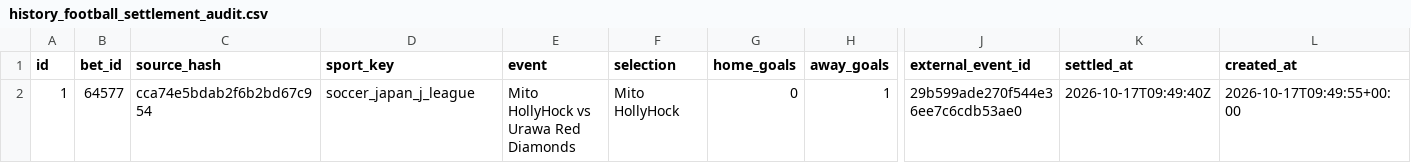
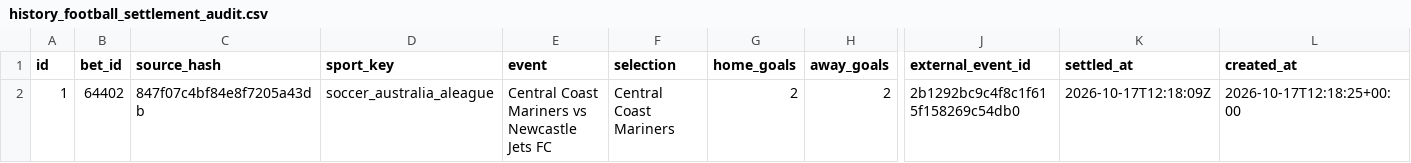
Before and after one commit to marianmatus73-dot/Futbal_dnes, a CSV file: exports/history_football_settlement_audit.csv, drawn as a sheet; only a part is shown, gaps mark what is left out; the diff names each change by its address in the sheet, - before the commit and + after, or states it on an @@ line.

```diff
--- a/exports/history_football_settlement_audit.csv
+++ b/exports/history_football_settlement_audit.csv
-B2 (bet_id): 64577
+B2 (bet_id): 64402
-C2 (source_hash): cca74e5bdab2f6b2bd67c954
+C2 (source_hash): 847f07c4bf84e8f7205a43db
-D2 (sport_key): soccer_japan_j_league
+D2 (sport_key): soccer_australia_aleague
-E2 (event): Mito HollyHock vs Urawa Red Diamonds
+E2 (event): Central Coast Mariners vs Newcastle Jets FC
-F2 (selection): Mito HollyHock
+F2 (selection): Central Coast Mariners
-G2 (home_goals): 0
+G2 (home_goals): 2
-H2 (away_goals): 1
+H2 (away_goals): 2
-J2 (external_event_id): 29b599ade270f544e36ee7c6cdb53ae0
+J2 (external_event_id): 2b1292bc9c4f8c1f615f158269c54db0
-K2 (settled_at): 2026-10-17T09:49:40Z
+K2 (settled_at): 2026-10-17T12:18:09Z
-L2 (created_at): 2026-10-17T09:49:55+00:00
+L2 (created_at): 2026-10-17T12:18:25+00:00
```
Also changed, not shown: exports/history_elo_ratings.csv, 7 other files.
